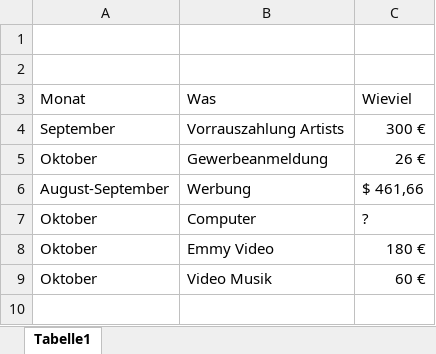
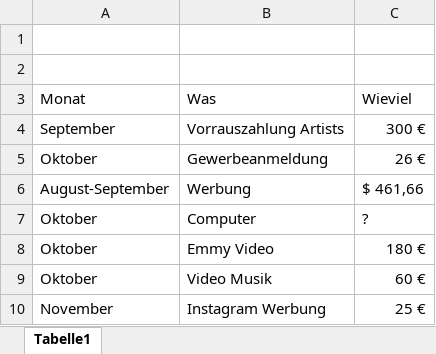
Before and after one commit to ni-cky/system, an Excel workbook: Unterlagen/Finanzen.xlsx, sheet Tabelle1, drawn as a sheet; values as stored, in another font and other column widths than the file's, no borders; the diff names each change by its address in the sheet, - before the commit and + after, or states it on an @@ line.

```diff
--- a/Unterlagen/Finanzen.xlsx (sheet Tabelle1)
+++ b/Unterlagen/Finanzen.xlsx (sheet Tabelle1)
+row 10: November | Instagram Werbung | 25 €
```
Also changed, not shown: 39 other files.
